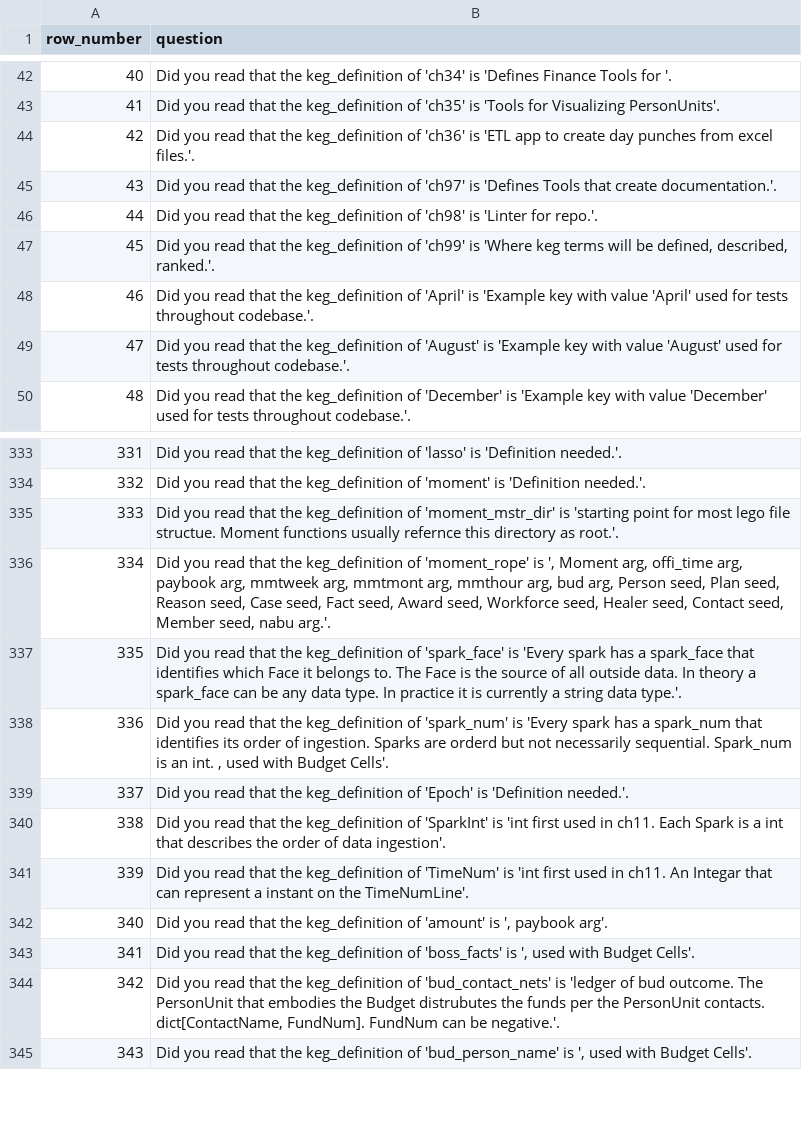
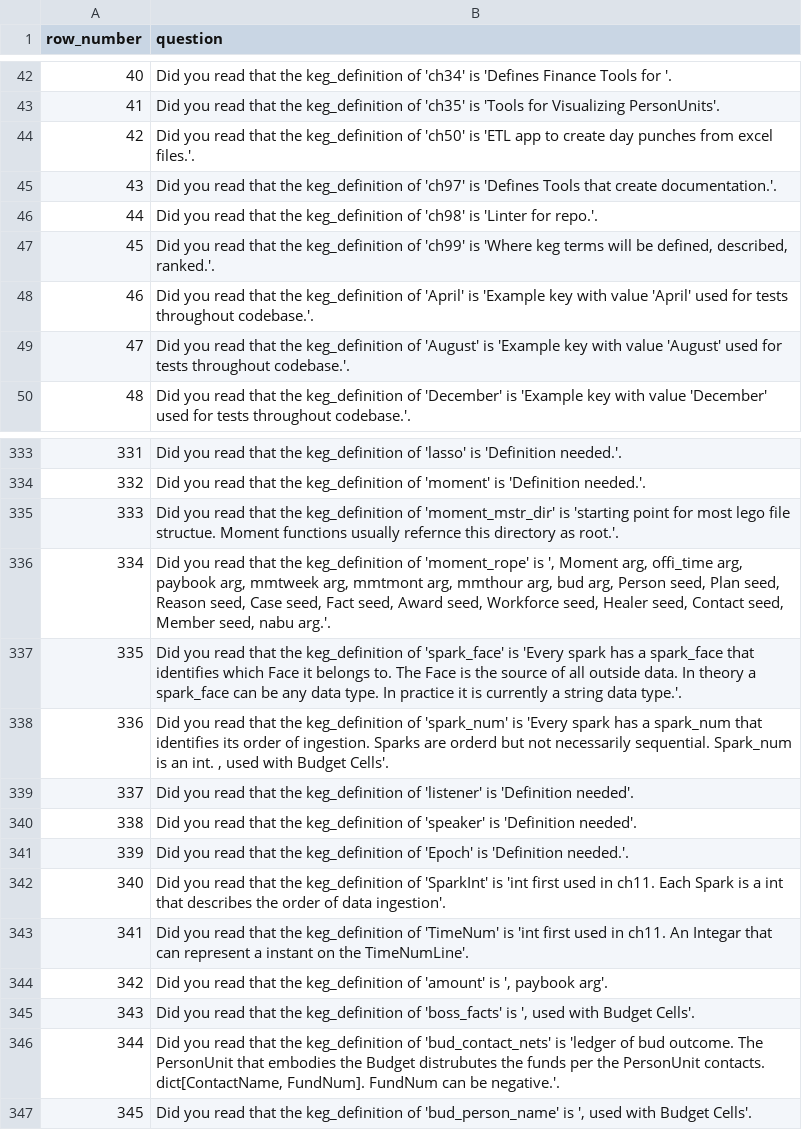
Before and after one commit to jschalk/jaar, a CSV file: src/ch99_glossary/derived/keg_exam_questions.csv, drawn as a sheet; only a part is shown, gaps mark what is left out; addresses are those after the commit; the diff names each change by its address in the sheet, - before the commit and + after, or states it on an @@ line.

```diff
--- a/src/ch99_glossary/derived/keg_exam_questions.csv
+++ b/src/ch99_glossary/derived/keg_exam_questions.csv
-B44 (question): …keg_definition of 'ch36' is 'ETL…
+B44 (question): …keg_definition of 'ch50' is 'ETL…
+row 339: 337 | Did you read that the keg_definition of 'listener' is 'Definition needed'.
+row 340: 338 | Did you read that the keg_definition of 'speaker' is 'Definition needed'.
@@ column A (row_number) renumbered from row 341 down @@
```
Also changed, not shown: 18 other files.
